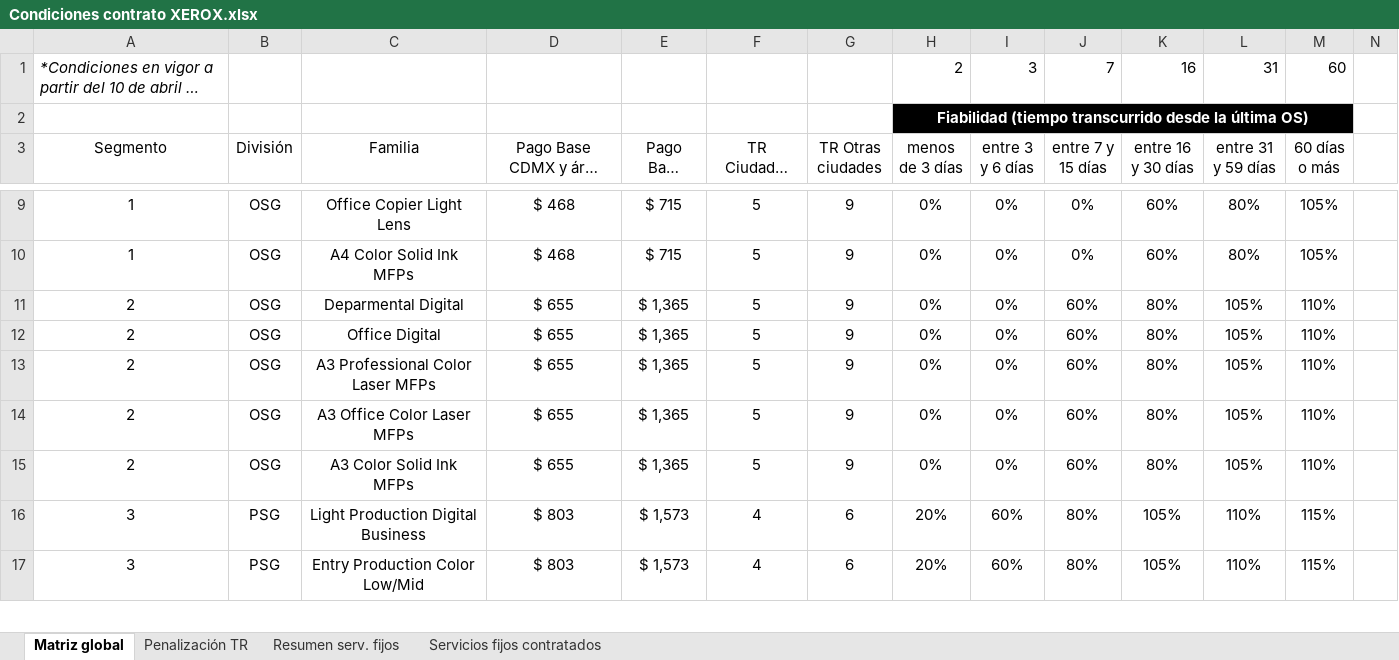
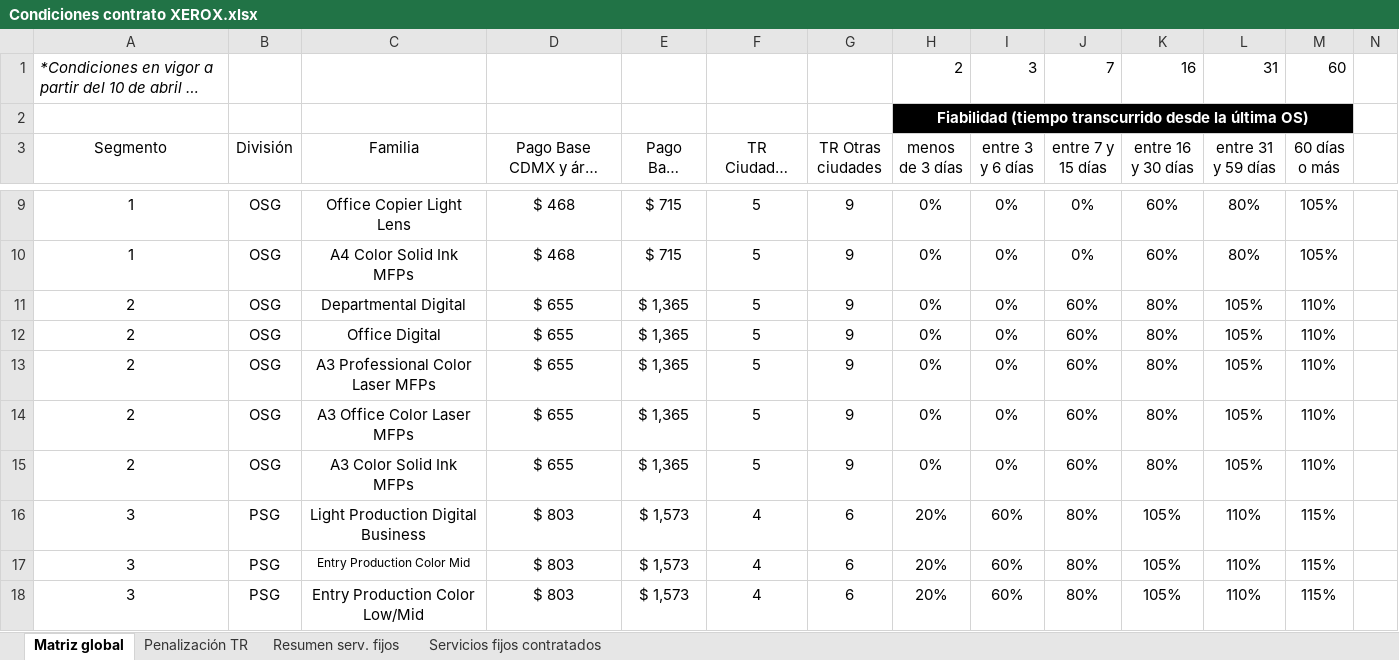
Before and after one commit to agui197/PITSS, an Excel workbook: Cálculo estimado del pago xerox/Condiciones contrato XEROX.xlsx, sheet Matriz global, drawn as a sheet; only a part is shown, gaps mark what is left out; long unchanged cells end in …; values as stored, in another font and other column widths than the file's, no borders; conditional formats and table styles not drawn; rows hold the shown columns only; the diff names each change by its address in the sheet, - before the commit and + after, or states it on an @@ line.

```diff
--- a/Cálculo estimado del pago xerox/Condiciones contrato XEROX.xlsx (sheet Matriz global)
+++ b/Cálculo estimado del pago xerox/Condiciones contrato XEROX.xlsx (sheet Matriz global)
-C11 (Familia): Deparmental Digital
+C11 (Familia): Departmental Digital
+row 17: 3 | PSG | Entry Production Color Mid | $ 803 | $ 1,573 | 4 | 6 | 20% | 60% | 80% | 105% | 110% | 115%
```
Also changed, not shown: Cálculo estimado del pago xerox/ListaProductos.xlsx, 2 other files.
